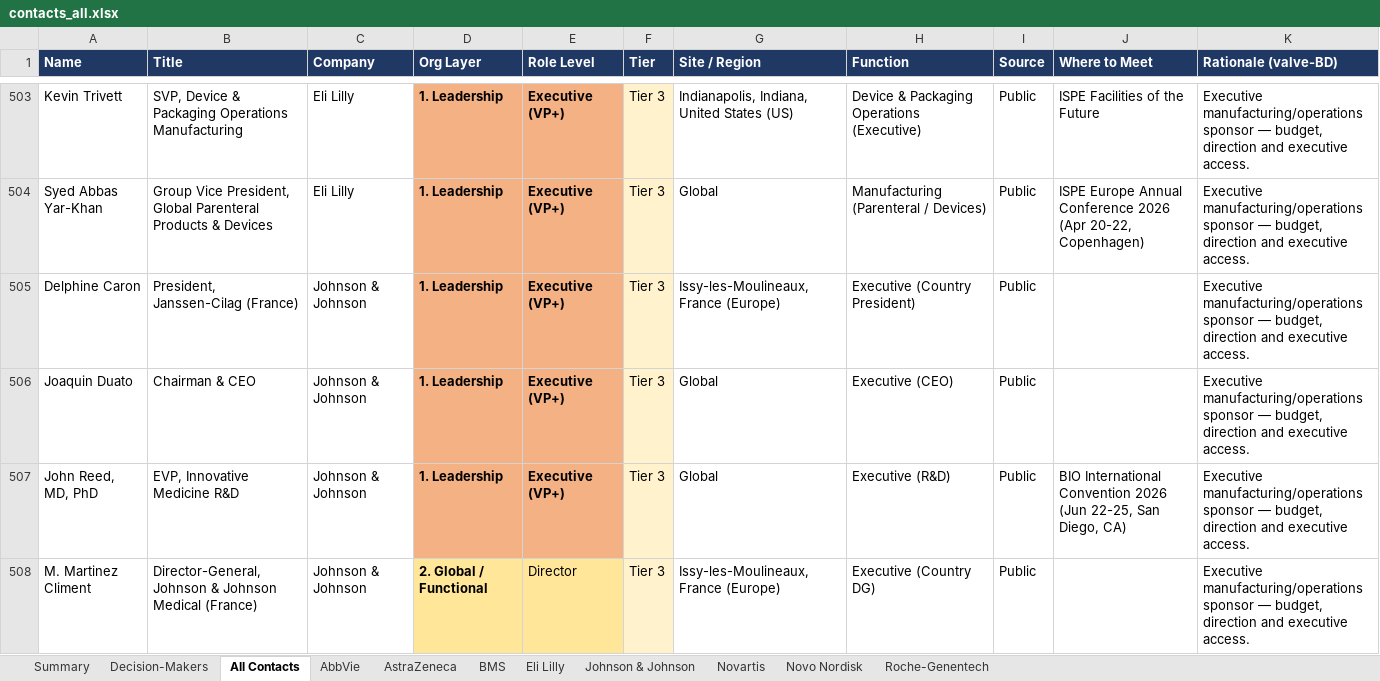
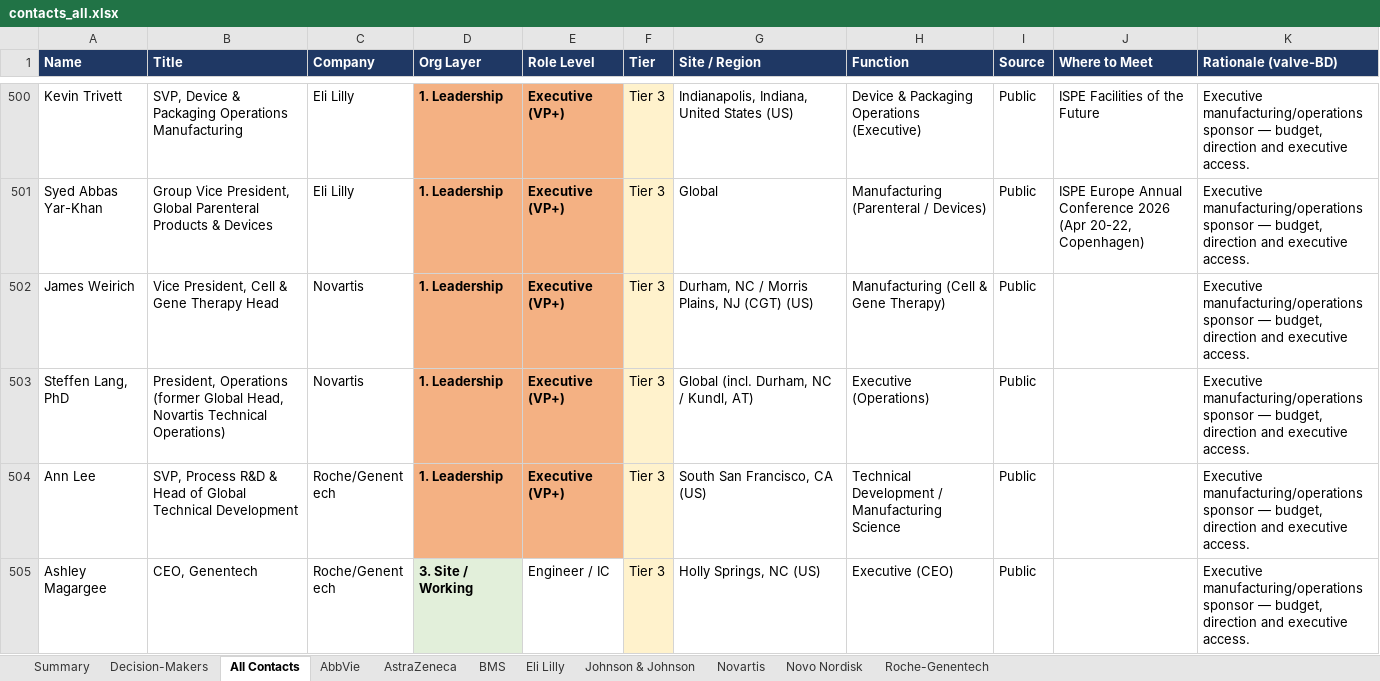
Before and after one commit to milescapper1-oss/claude-code, an Excel workbook: networkmap/data/contacts_all.xlsx, sheet All Contacts, drawn as a sheet; only a part is shown, gaps mark what is left out; the shorter side is filled out with more unchanged rows; values as stored, in another font and other column widths than the file's, no borders; the diff covers the shown part only; the diff names each change by its address in the sheet, - before the commit and + after, or states it on an @@ line.

```diff
--- a/networkmap/data/contacts_all.xlsx (sheet All Contacts)
+++ b/networkmap/data/contacts_all.xlsx (sheet All Contacts)
-row 505: Delphine Caron | President, Janssen-Cilag (France) | Johnson & Johnson | 1. Leadership | Executive (VP+) | Tier 3 | Issy-les-Moulineaux, France (Europe) | Executive (Country President) | Public |  | Executive manufacturing/operations sponsor — budget, direction and executive access.
-row 506: Joaquin Duato | Chairman & CEO | Johnson & Johnson | 1. Leadership | Executive (VP+) | Tier 3 | Global | Executive (CEO) | Public |  | Executive manufacturing/operations sponsor — budget, direction and executive access.
-row 507: John Reed, MD, PhD | EVP, Innovative Medicine R&D | Johnson & Johnson | 1. Leadership | Executive (VP+) | Tier 3 | Global | Executive (R&D) | Public | BIO International Convention 2026 (Jun 22-25, San Diego, CA) | Executive manufacturing/operations sponsor — budget, direction and executive access.
-row 508: M. Martinez Climent | Director-General, Johnson & Johnson Medical (France) | Johnson & Johnson | 2. Global / Functional | Director | Tier 3 | Issy-les-Moulineaux, France (Europe) | Executive (Country DG) | Public |  | Executive manufacturing/operations sponsor — budget, direction and executive access.
```
Also changed, not shown: 7 removed rows elsewhere in this sheet, sheet Johnson & Johnson, sheet Decision-Makers, sheet Summary, 1 other file.
